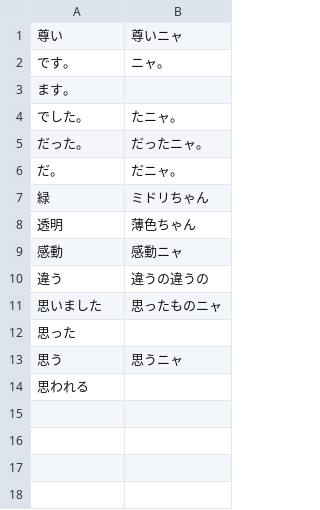
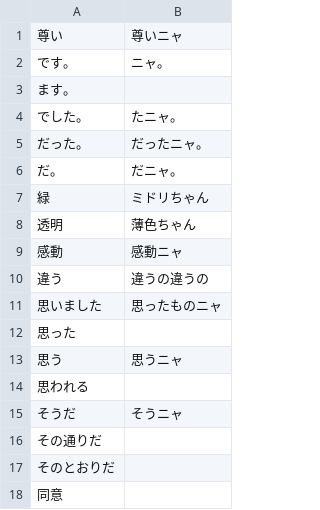
Before and after one commit to iotkaden20230322/kemurishTranslaterTool, a CSV file: data/ritsu.csv, drawn as a sheet.

```diff
--- a/data/ritsu.csv
+++ b/data/ritsu.csv
@@ -14 +14,5 @@
 思われる,
+そうだ,そうニャ
+その通りだ,
+そのとおりだ,
+同意,
```
Also changed, not shown: data/nano.csv, data/riku.csv, 3 other files.
